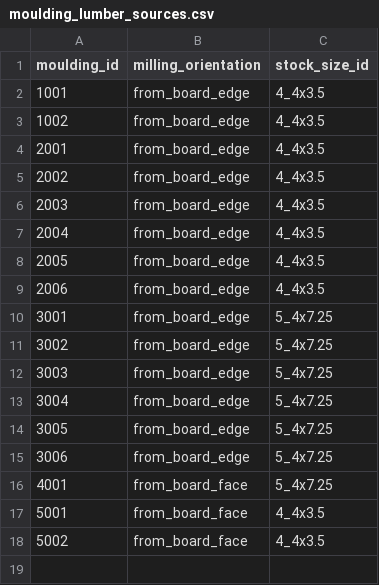
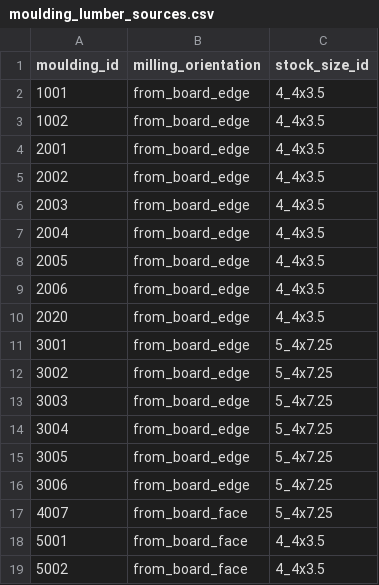
Before and after one commit to ltellin/frame-shop, a CSV file: backend/frameshop_pricing/data/moulding_lumber_sources.csv, drawn as a sheet.

Commit message:
updated diagrams, more mouldings

```diff
--- a/backend/frameshop_pricing/data/moulding_lumber_sources.csv
+++ b/backend/frameshop_pricing/data/moulding_lumber_sources.csv
@@ -9,2 +9,3 @@ moulding_id,milling_orientation,stock_size_id
 2006,from_board_edge,4_4x3.5
+2020,from_board_edge,4_4x3.5
 3001,from_board_edge,5_4x7.25
@@ -15,3 +16,3 @@ moulding_id,milling_orientation,stock_size_id
 3006,from_board_edge,5_4x7.25
-4001,from_board_face,5_4x7.25
+4007,from_board_face,5_4x7.25
 5001,from_board_face,4_4x3.5
```
Also changed, not shown: 45 other files.
